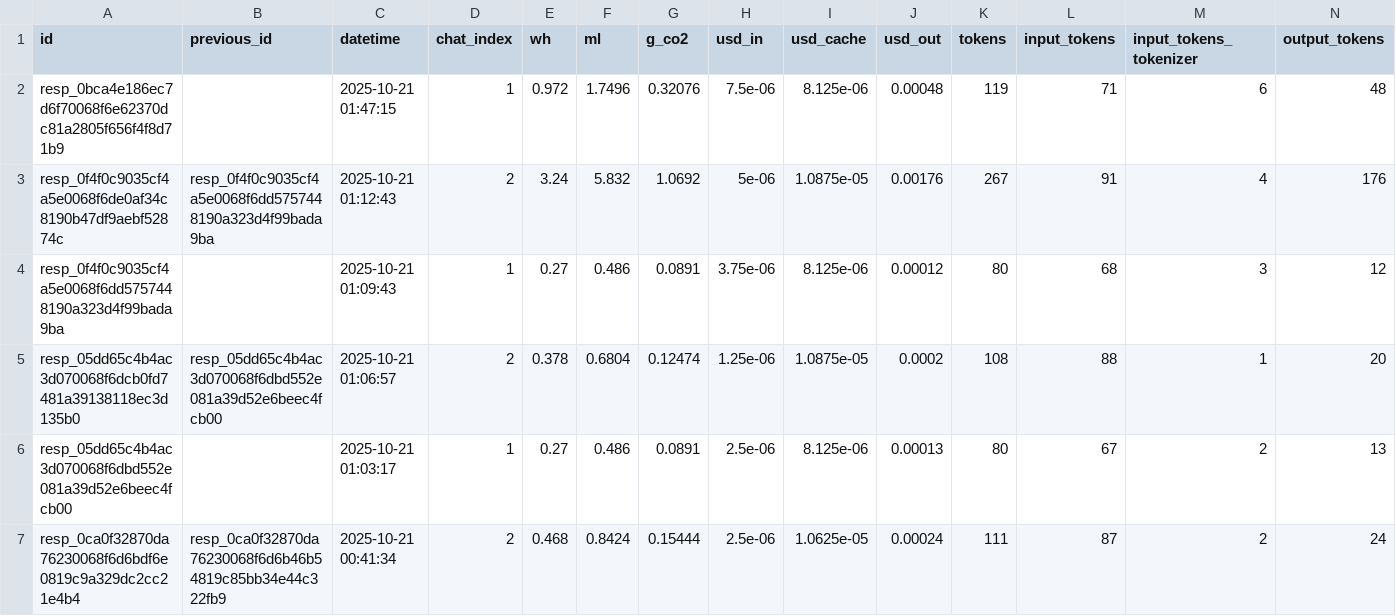
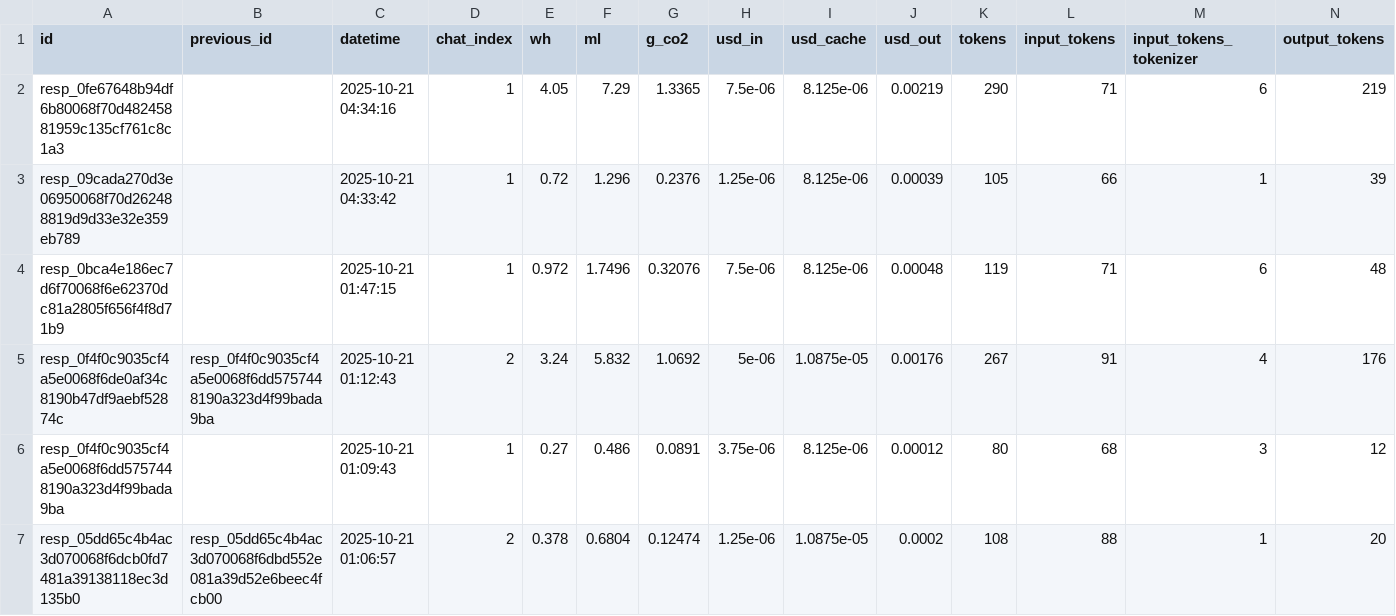
Before and after one commit to hari3mo/EcoBot, a CSV file: logs/logs-dev.csv, drawn as a sheet; only a part is shown; the shorter side is filled out with more unchanged rows; rows hold the shown columns only; the diff names each change by its address in the sheet, - before the commit and + after, or states it on an @@ line.

```diff
--- a/logs/logs-dev.csv
+++ b/logs/logs-dev.csv
+row 2: resp_0fe67648b94df6b80068f70d48245881959c135cf761c8c1a3 |  | 2025-10-21 04:34:16 | 1 | 4.05 | 7.29 | 1.3365 | 7.5e-06 | 8.125e-06 | 0.00219 | 290 | 71 | 6 | 219
+row 3: resp_09cada270d3e06950068f70d262488819d9d33e32e359eb789 |  | 2025-10-21 04:33:42 | 1 | 0.72 | 1.296 | 0.2376 | 1.25e-06 | 8.125e-06 | 0.00039 | 105 | 66 | 1 | 39
```
Also changed, not shown: logs/logs.csv.
